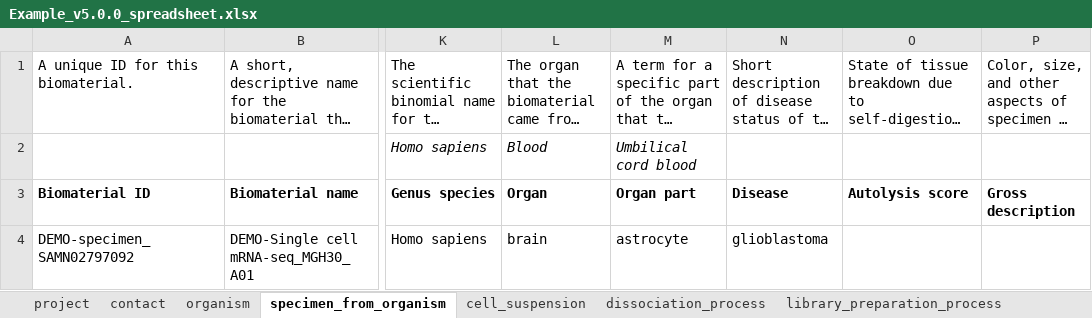
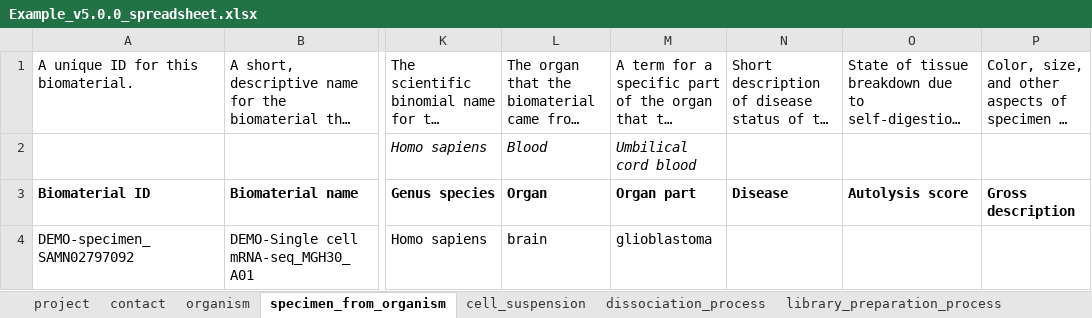
Before and after one commit to HumanCellAtlas/metadata-schema, an Excel workbook: examples/spreadsheets/v5/filled/Example_v5.0.0_spreadsheet.xlsx, sheet specimen_from_organism, drawn as a sheet; only a part is shown, gaps mark what is left out; long unchanged cells end in …; values as stored, in another font and other column widths than the file's, no borders; the diff names each change by its address in the sheet, - before the commit and + after, or states it on an @@ line.

```diff
--- a/examples/spreadsheets/v5/filled/Example_v5.0.0_spreadsheet.xlsx (sheet specimen_from_organism)
+++ b/examples/spreadsheets/v5/filled/Example_v5.0.0_spreadsheet.xlsx (sheet specimen_from_organism)
-M4: astrocyte
+M4: glioblastoma
-N4: glioblastoma
+N4: (empty)
```
Also changed, not shown: sheet library_preparation_process, examples/spreadsheets/v5/filled/SmartSeq2/Q4DemoSS2Metadata_v5.xlsx.
